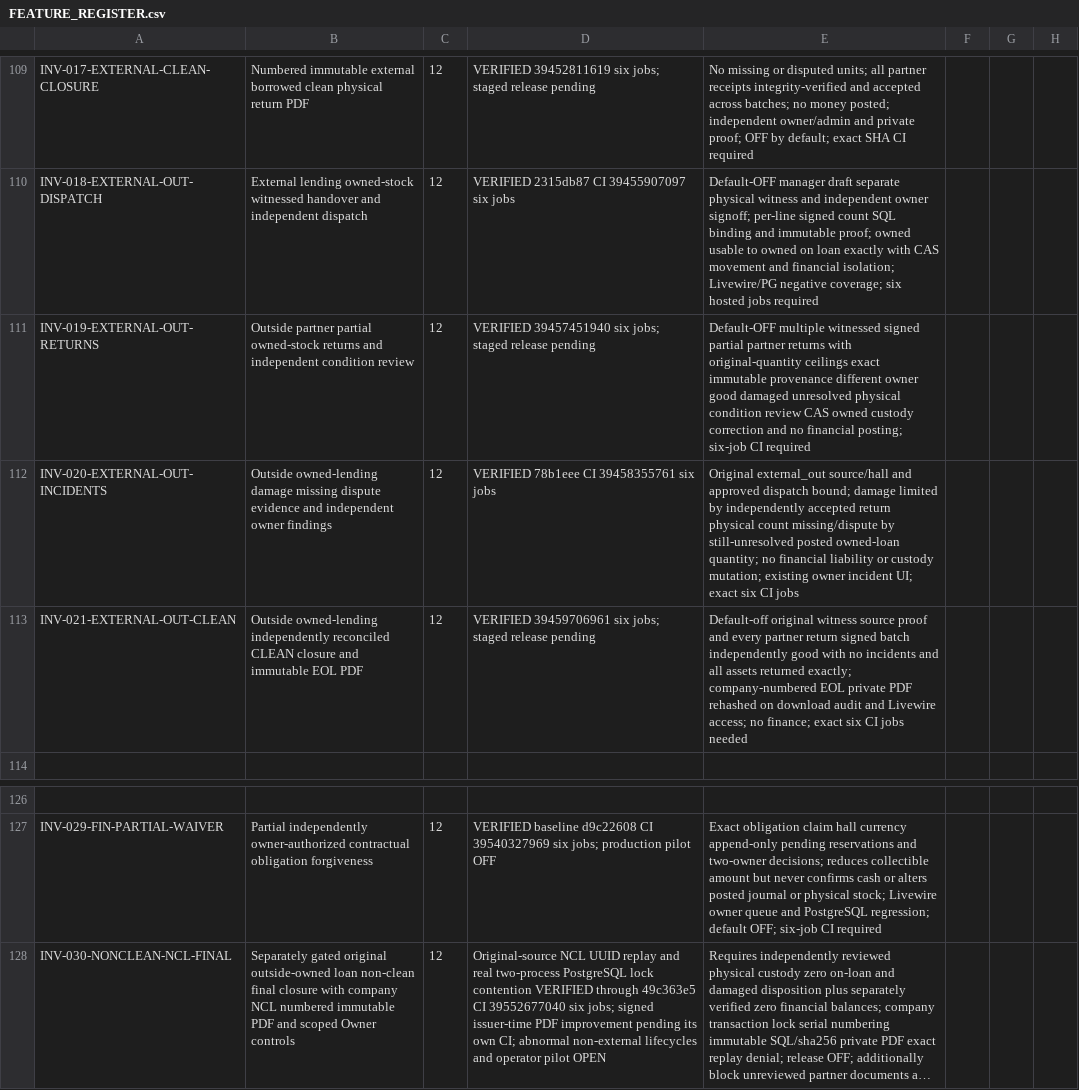
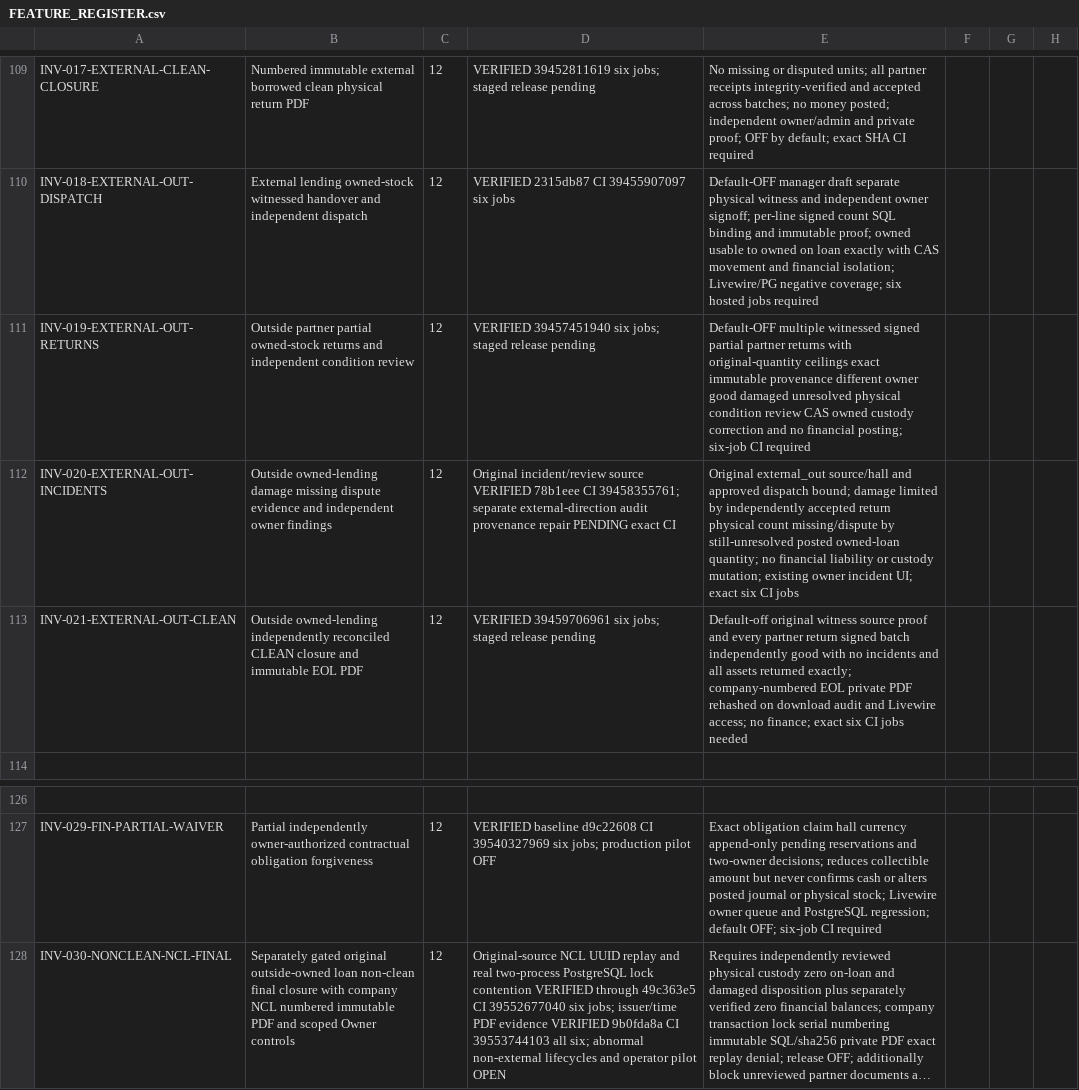
Before and after one commit to yasirskhan/Zargul-Silver-Marquee, a CSV file: docs/FEATURE_REGISTER.csv, drawn as a sheet; only a part is shown, gaps mark what is left out; long unchanged cells end in …; the diff names each change by its address in the sheet, - before the commit and + after, or states it on an @@ line.

Commit message:
Correct external-owned incident audit provenance and checkpoint Phase 12

```diff
--- a/docs/FEATURE_REGISTER.csv
+++ b/docs/FEATURE_REGISTER.csv
-D112: VERIFIED 78b1eee CI 39458355761 six jobs
+D112: Original incident/review source VERIFIED 78b1eee CI 39458355761; separate external-direction audit provenance repair PENDING exact CI
-D128: …six jobs; signed issuer-time PDF improvement pending its own CI; abnormal non-external…
+D128: …six jobs; issuer/time PDF evidence VERIFIED 9b0fda8a CI 39553744103 all six; abnormal non-external…
```
Also changed, not shown: 5 other files.
